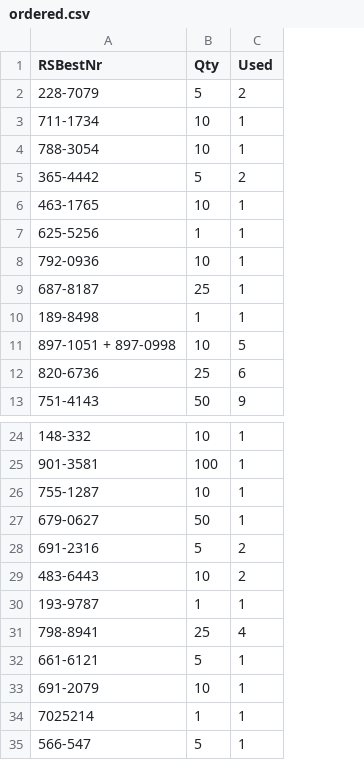
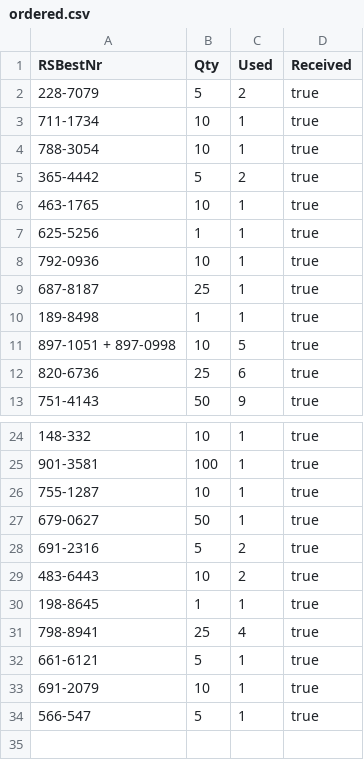
Before and after one commit to tuwrraphael/inkjet-printer, a CSV file: ordering/ordered.csv, drawn as a sheet; only a part is shown, gaps mark what is left out; removed rows and columns are numbered as before the commit, all else as after; the diff names each change by its address in the sheet, - before the commit and + after, or states it on an @@ line.

Commit message:
received parts

```diff
--- a/ordering/ordered.csv
+++ b/ordering/ordered.csv
+column D (Received), rows 2-13: all true; rows 24-34: all true
-A30 (RSBestNr): 193-9787
+A30 (RSBestNr): 198-8645
-row 34: 7025214 | 1 | 1
```
Also changed, not shown: 3 other files.
